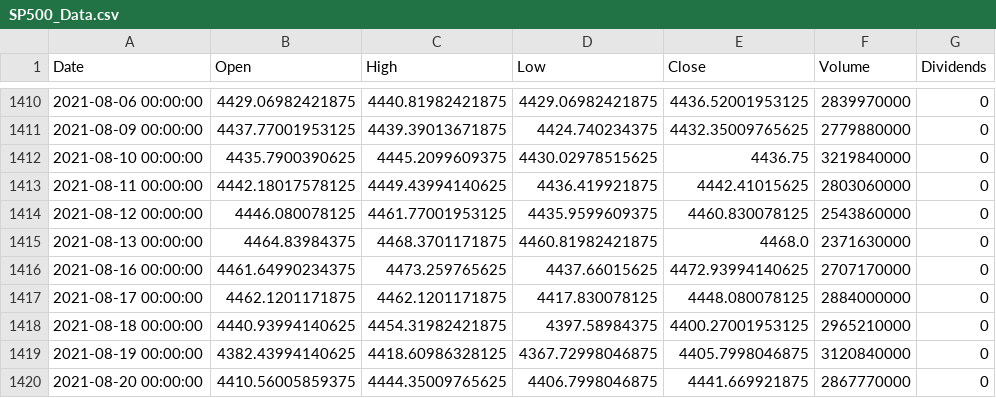
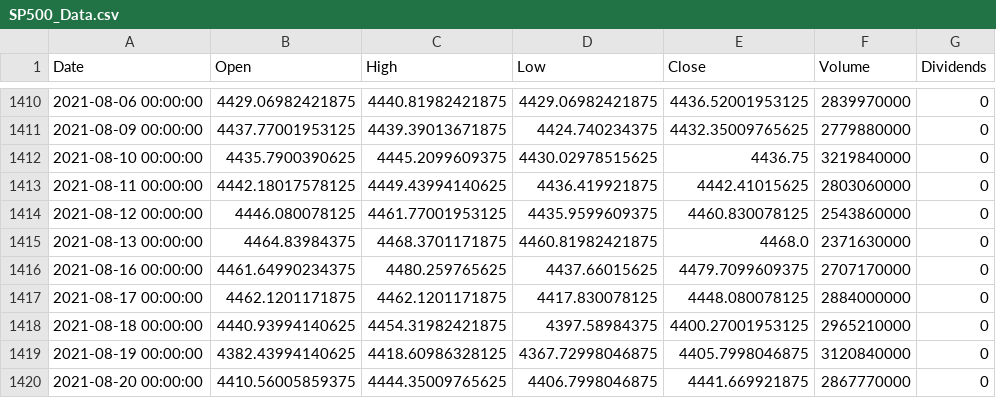
Before and after one commit to rmit-s3607407-Tony-Huang/Fintech_Project1, a CSV file: data/SP500_Data.csv, drawn as a sheet; only a part is shown, gaps mark what is left out.

```diff
--- a/data/SP500_Data.csv
+++ b/data/SP500_Data.csv
@@ -1415,3 +1415,3 @@ Date,Open,High,Low,Close,Volume,Dividends
 2021-08-13 00:00:00,4464.83984375,4468.3701171875,4460.81982421875,4468.0,2371630000,0
-2021-08-16 00:00:00,4461.64990234375,4473.259765625,4437.66015625,4472.93994140625,2707170000,0
+2021-08-16 00:00:00,4461.64990234375,4480.259765625,4437.66015625,4479.7099609375,2707170000,0
 2021-08-17 00:00:00,4462.1201171875,4462.1201171875,4417.830078125,4448.080078125,2884000000,0
```
Also changed, not shown: 6 other files.
